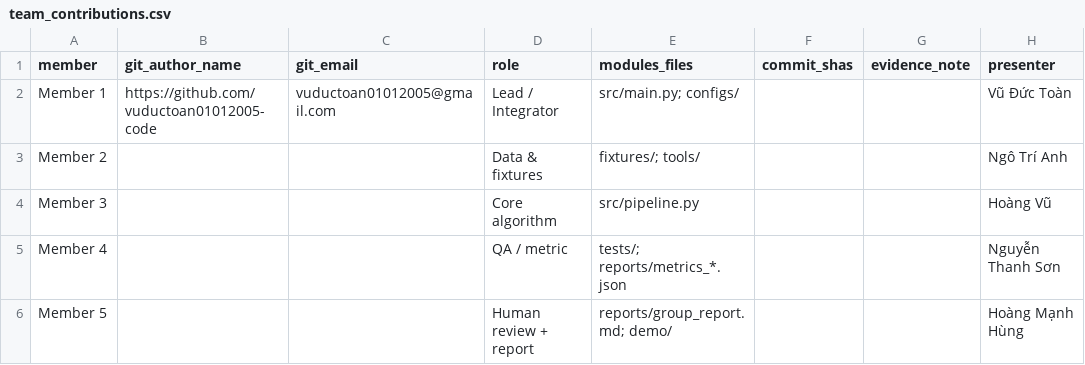
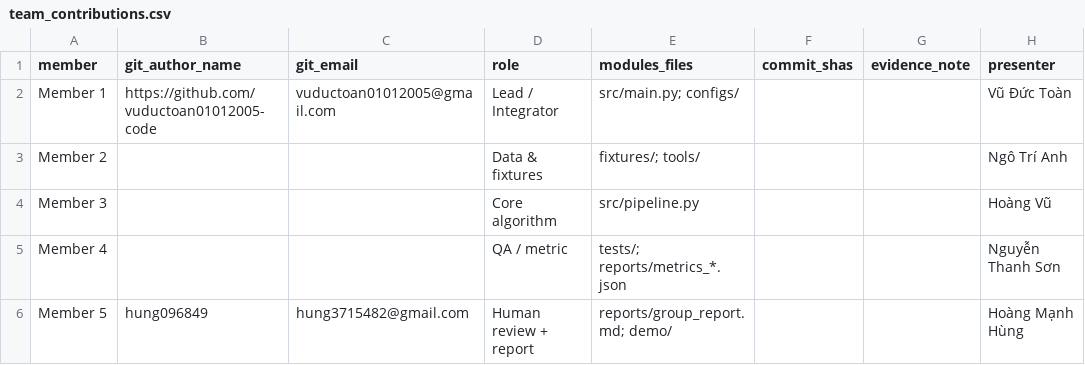
Before and after one commit to vuductoan01012005-code/K5-Day6-L2-NoName-DataGovernanceAndPrivacy, a CSV file: reports/team_contributions.csv, drawn as a sheet; only a part is shown; the diff names each change by its address in the sheet, - before the commit and + after, or states it on an @@ line.

Commit message:
update report and contribution

```diff
--- a/reports/team_contributions.csv
+++ b/reports/team_contributions.csv
-B6 (git_author_name): (empty)
+B6 (git_author_name): hung096849
-C6 (git_email): (empty)
+C6 (git_email): hung3715482@gmail.com
```
Also changed, not shown: 1 other file.
